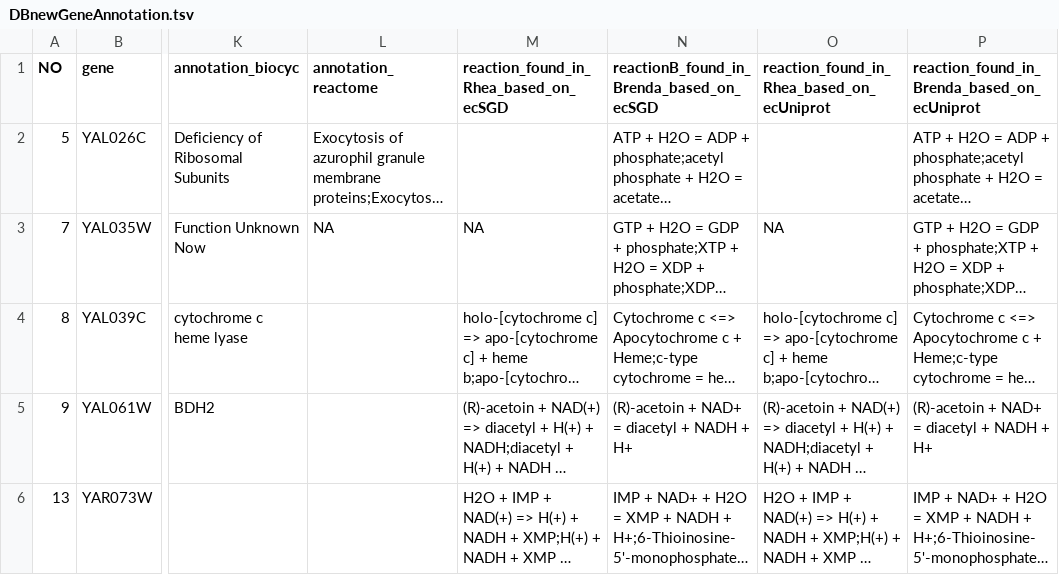
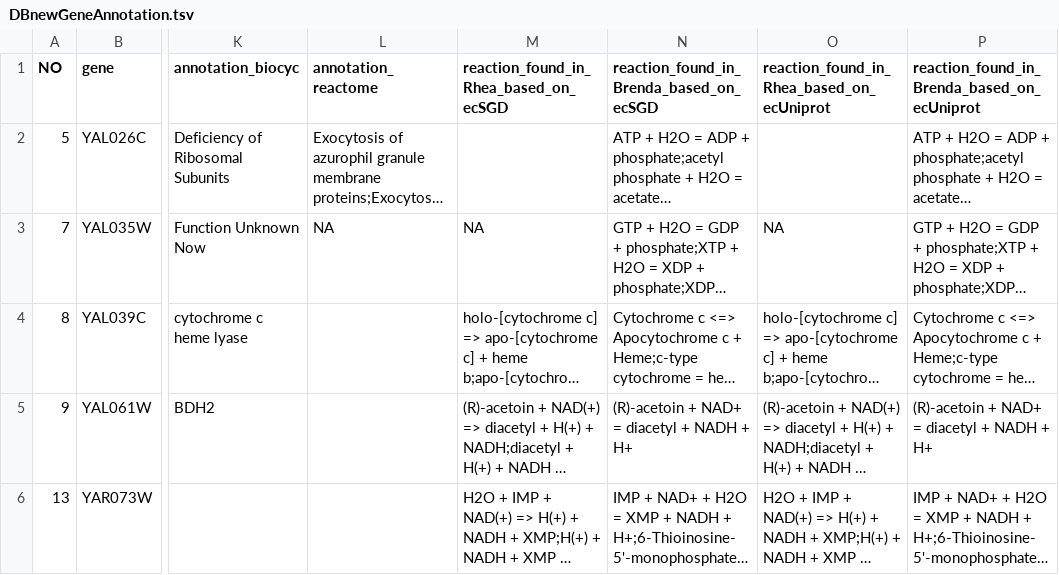
Before and after one commit to weilandtd/yeast-GEM, a TSV file: ComplementaryData/databases/DBnewGeneAnnotation.tsv, drawn as a sheet; only a part is shown, gaps mark what is left out; long unchanged cells end in …; the diff names each change by its address in the sheet, - before the commit and + after, or states it on an @@ line.

Commit message:
fix-data: change one column name

```diff
--- a/ComplementaryData/databases/DBnewGeneAnnotation.tsv
+++ b/ComplementaryData/databases/DBnewGeneAnnotation.tsv
-N1: reactionB_found_in_Brenda_based_on_ecSGD
+N1: reaction_found_in_Brenda_based_on_ecSGD
```
